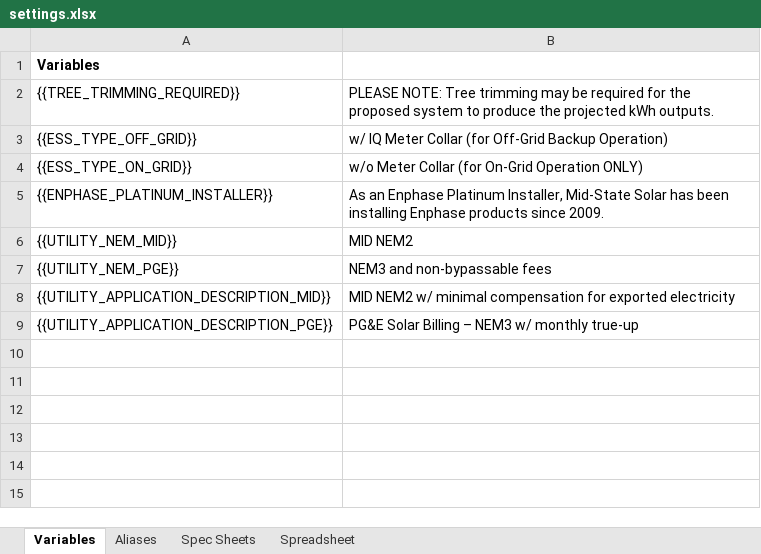
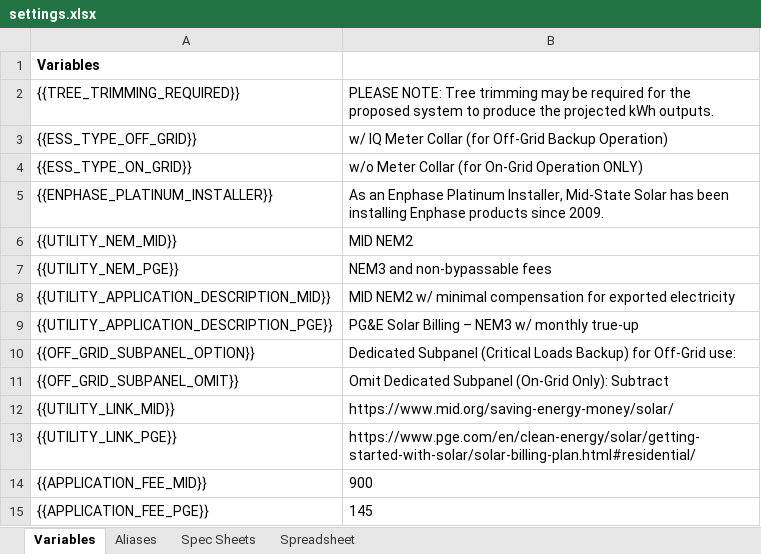
Before and after one commit to FusionAtom360/MSSProposalAutomation, an Excel workbook: src/templates/settings.xlsx, sheet Variables, drawn as a sheet; values as stored, in another font and other column widths than the file's, no borders; the diff names each change by its address in the sheet, - before the commit and + after, or states it on an @@ line.

```diff
--- a/src/templates/settings.xlsx (sheet Variables)
+++ b/src/templates/settings.xlsx (sheet Variables)
+row 10: {{OFF_GRID_SUBPANEL_OPTION}} | Dedicated Subpanel (Critical Loads Backup) for Off-Grid use:
+row 11: {{OFF_GRID_SUBPANEL_OMIT}} | Omit Dedicated Subpanel (On-Grid Only): Subtract
+row 12: {{UTILITY_LINK_MID}} | https://www.mid.org/saving-energy-money/solar/
+row 13: {{UTILITY_LINK_PGE}} | https://www.pge.com/en/clean-energy/solar/getting-started-with-solar/solar-billing-plan.html#residential/
+row 14: {{APPLICATION_FEE_MID}} | 900
+row 15: {{APPLICATION_FEE_PGE}} | 145
```
Also changed, not shown: sheet Spec Sheets, sheet Spreadsheet, 11 other files.
